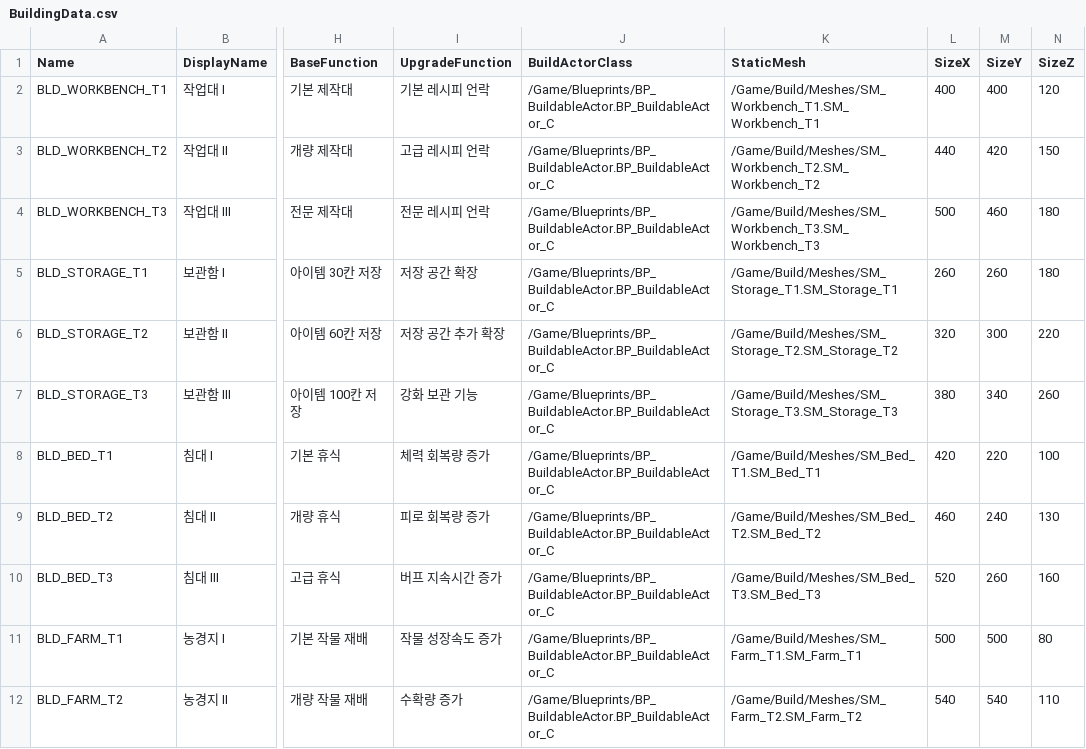
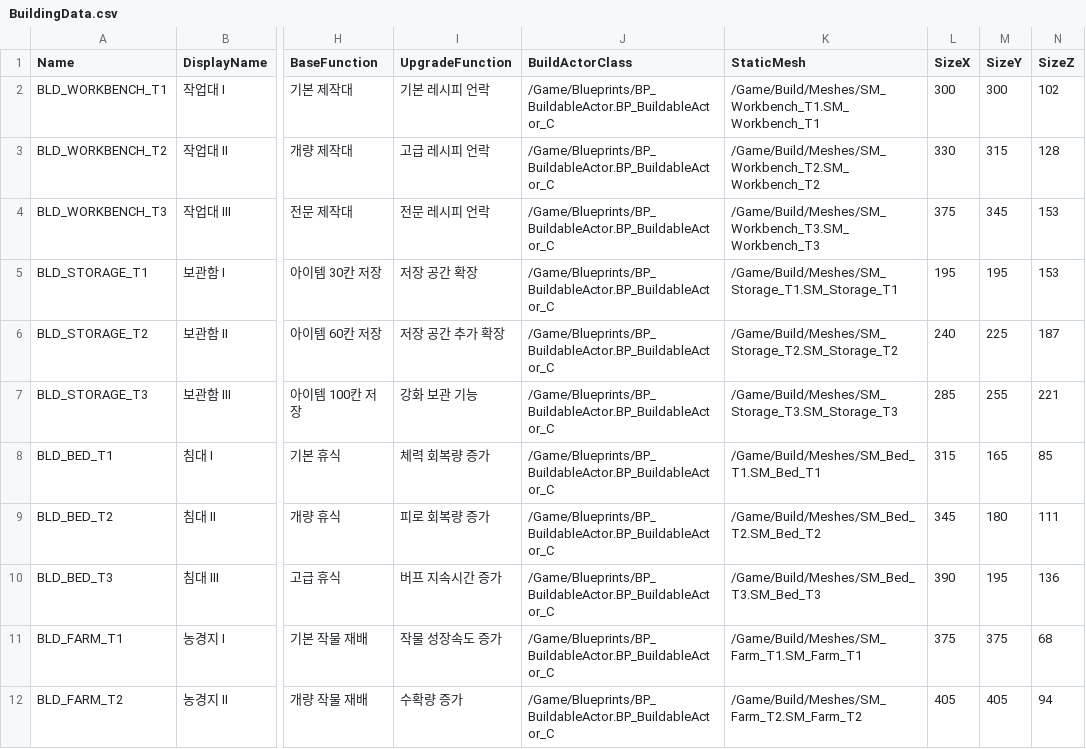
Before and after one commit to sws1011-dev/DontDie, a CSV file: Content/Data/BuildingData.csv, drawn as a sheet; only a part is shown, gaps mark what is left out; the diff covers the shown part only; the diff names each change by its address in the sheet, - before the commit and + after, or states it on an @@ line.

```diff
--- a/Content/Data/BuildingData.csv
+++ b/Content/Data/BuildingData.csv
-L2 (SizeX): 400
+L2 (SizeX): 300
-M2 (SizeY): 400
+M2 (SizeY): 300
-N2 (SizeZ): 120
+N2 (SizeZ): 102
-L3 (SizeX): 440
+L3 (SizeX): 330
-M3 (SizeY): 420
+M3 (SizeY): 315
-N3 (SizeZ): 150
+N3 (SizeZ): 128
-L4 (SizeX): 500
+L4 (SizeX): 375
-M4 (SizeY): 460
+M4 (SizeY): 345
-N4:N5 (SizeZ): 180
+N4:N5 (SizeZ): 153
-L5 (SizeX): 260
+L5 (SizeX): 195
-M5 (SizeY): 260
+M5 (SizeY): 195
-L6 (SizeX): 320
+L6 (SizeX): 240
-M6 (SizeY): 300
+M6 (SizeY): 225
-N6 (SizeZ): 220
+N6 (SizeZ): 187
-L7 (SizeX): 380
+L7 (SizeX): 285
-M7 (SizeY): 340
+M7 (SizeY): 255
-N7 (SizeZ): 260
+N7 (SizeZ): 221
-L8 (SizeX): 420
+L8 (SizeX): 315
-M8 (SizeY): 220
+M8 (SizeY): 165
-N8 (SizeZ): 100
+N8 (SizeZ): 85
-L9 (SizeX): 460
+L9 (SizeX): 345
-M9 (SizeY): 240
+M9 (SizeY): 180
-N9 (SizeZ): 130
+N9 (SizeZ): 111
-L10 (SizeX): 520
+L10 (SizeX): 390
-M10 (SizeY): 260
+M10 (SizeY): 195
-N10 (SizeZ): 160
+N10 (SizeZ): 136
-L11 (SizeX): 500
+L11 (SizeX): 375
-M11 (SizeY): 500
+M11 (SizeY): 375
-N11 (SizeZ): 80
+N11 (SizeZ): 68
-L12 (SizeX): 540
+L12 (SizeX): 405
-M12 (SizeY): 540
+M12 (SizeY): 405
-N12 (SizeZ): 110
+N12 (SizeZ): 94
```
Also changed, not shown: 12 edited cells elsewhere in this file, 26 other files.
